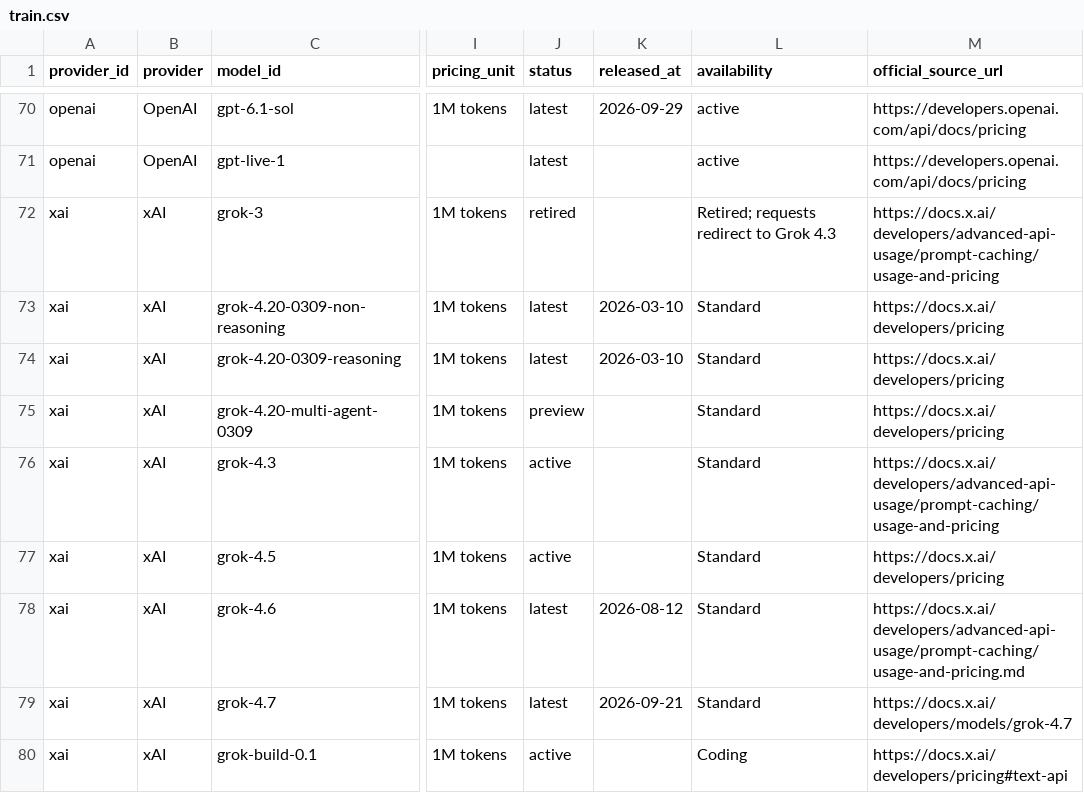
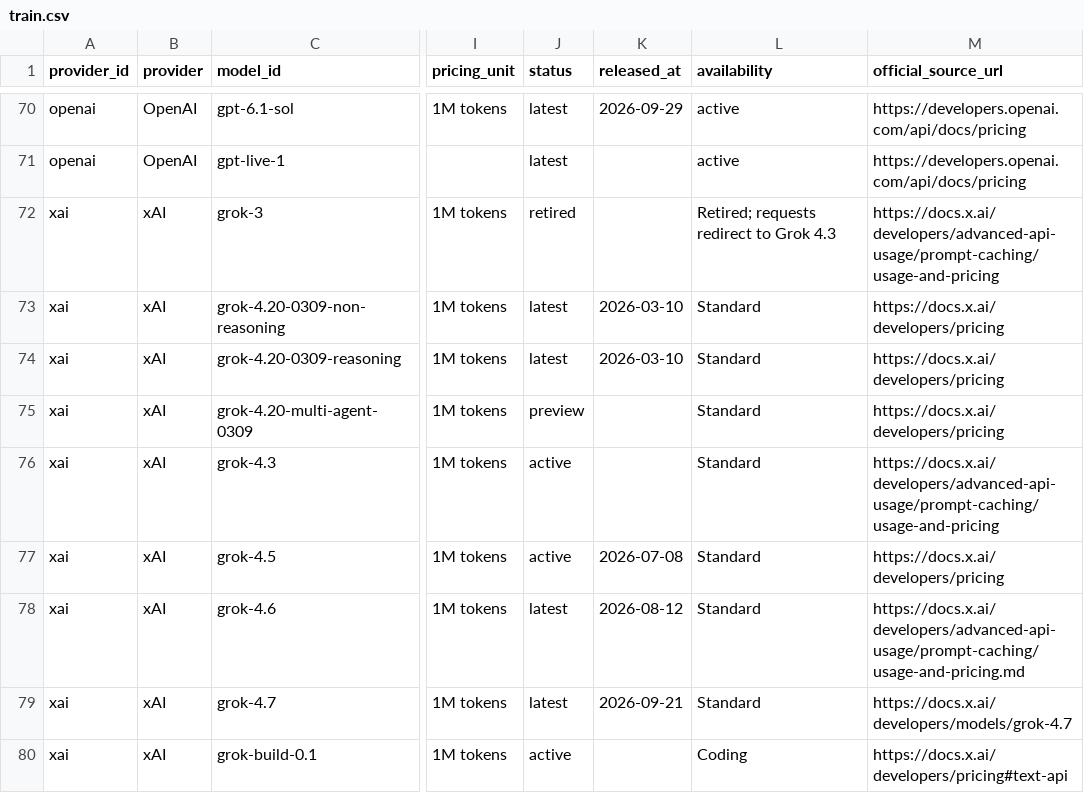
Before and after one commit to aicostbudget/ai-api-pricing-data, a CSV file: huggingface/train.csv, drawn as a sheet; only a part is shown, gaps mark what is left out; the diff covers the shown part only; the diff names each change by its address in the sheet, - before the commit and + after, or states it on an @@ line.

```diff
--- a/huggingface/train.csv
+++ b/huggingface/train.csv
-K77 (released_at): (empty)
+K77 (released_at): 2026-07-08
```
Also changed, not shown: 15 edited cells elsewhere in this file, api/v1/prices.csv, huggingface/prices.csv, 56 other files.
